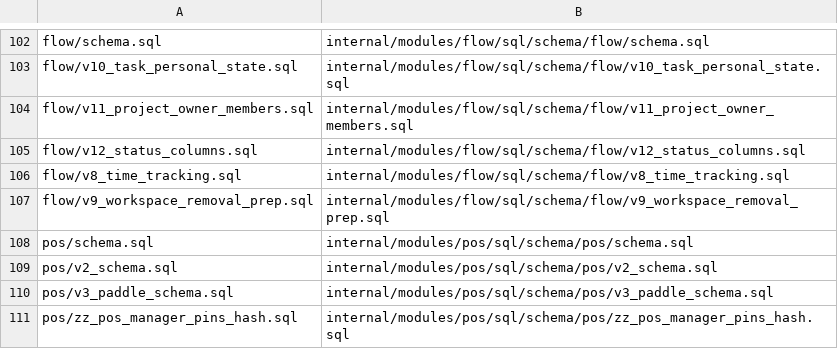
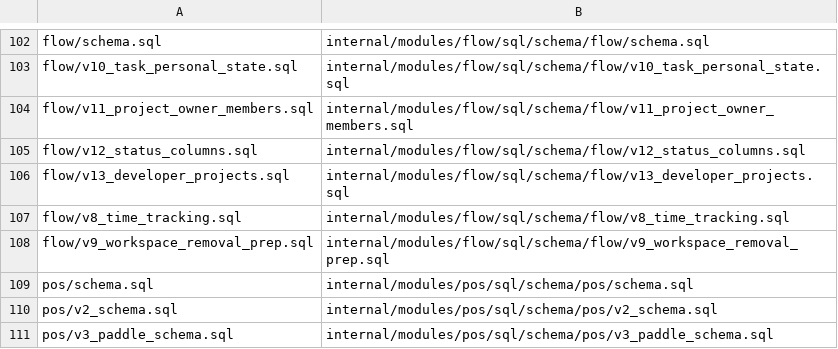
Before and after one commit to rtylrs/rtylr, a TSV file: services/onion/internal/platform/database/schema_registry.tsv, drawn as a sheet; only a part is shown, gaps mark what is left out; the shorter side is filled out with more unchanged rows; the diff names each change by its address in the sheet, - before the commit and + after, or states it on an @@ line.

Commit message:
feat(flow): store a developer_mode flag on projects (T-365)
Adds flow_projects.developer_mode (migration v13), setProjectDeveloperMode for project admins, developer_mode on create, and an activity-log entry when the switch changes. My Tasks can never be a developer project.

```diff
--- a/services/onion/internal/platform/database/schema_registry.tsv
+++ b/services/onion/internal/platform/database/schema_registry.tsv
+row 106: flow/v13_developer_projects.sql | internal/modules/flow/sql/schema/flow/v13_developer_projects.sql
```
Also changed, not shown: 15 other files.
